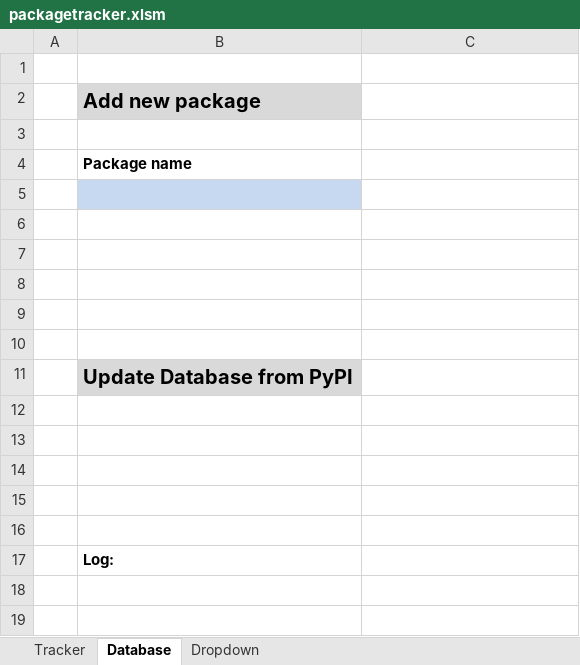
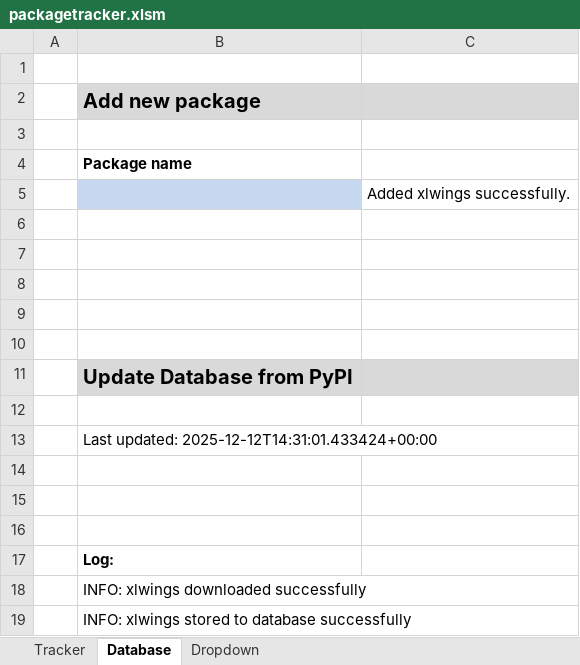
Before and after one commit to AhmadKhanSenpai/automate-excel, an Excel workbook: packagetracker/packagetracker.xlsm, sheet Database, drawn as a sheet; values as stored, in another font and other column widths than the file's, no borders; charts and pictures and conditional formats not drawn; the diff names each change by its address in the sheet, - before the commit and + after, or states it on an @@ line.

```diff
--- a/packagetracker/packagetracker.xlsm (sheet Database)
+++ b/packagetracker/packagetracker.xlsm (sheet Database)
-C2 fill: none
+C2 fill: #D9D9D9
-C5: (empty)
+C5: Added xlwings successfully.
-C11 fill: none
+C11 fill: #D9D9D9
-B13: (empty)
+B13: Last updated: 2025-12-12T14:31:01.433424+00:00
+row 18:  | INFO: xlwings downloaded successfully
+row 19:  | INFO: xlwings stored to database successfully
```
Also changed, not shown: sheet Tracker, sheet Dropdown, charts or pictures, 27 other files.
